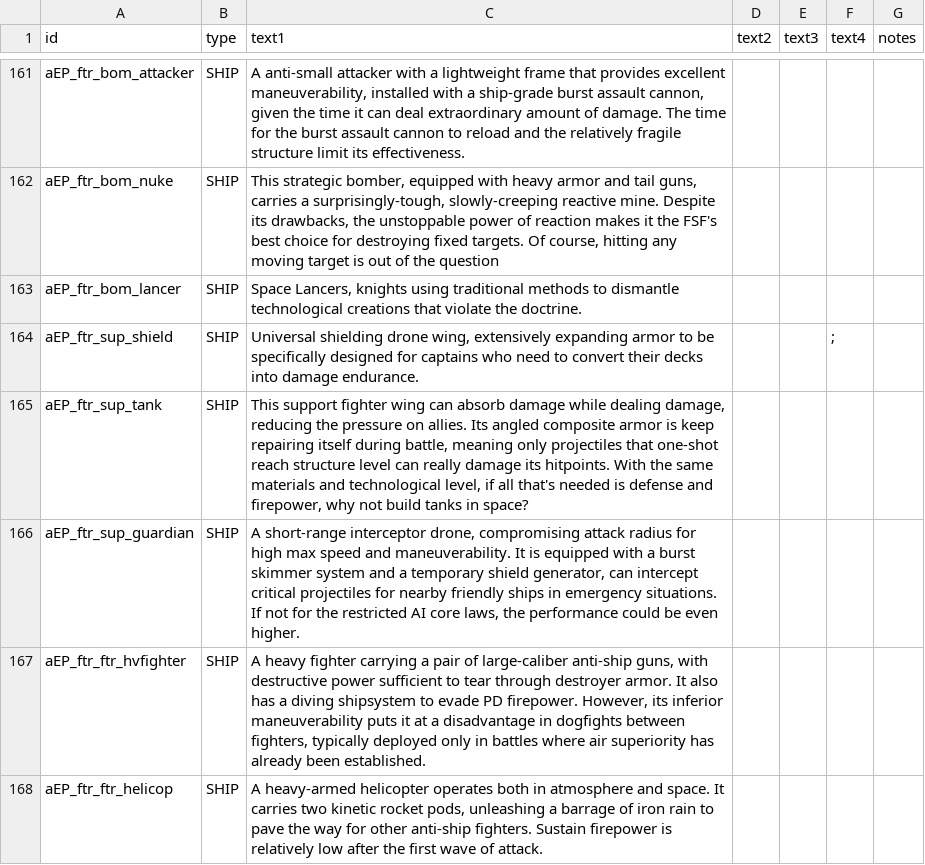
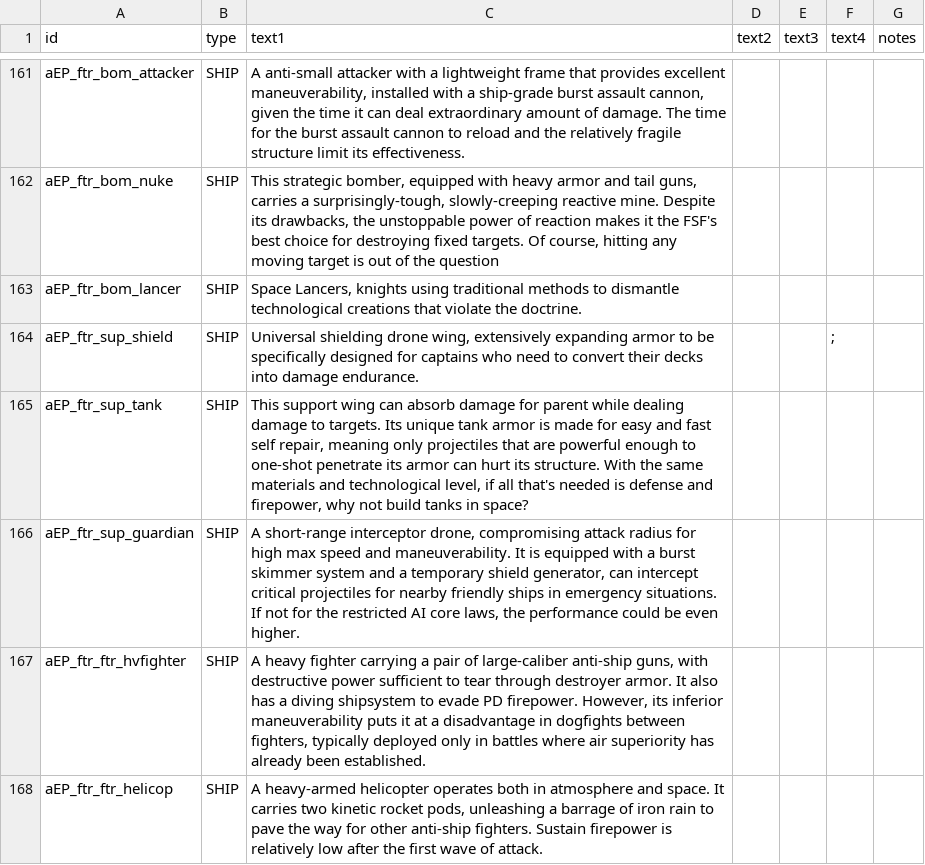
Before and after one commit to a111164i/FSF_MilitaryCompany, a CSV file: data/strings/descriptions.csv, drawn as a sheet; only a part is shown, gaps mark what is left out.

```diff
--- a/data/strings/descriptions.csv
+++ b/data/strings/descriptions.csv
@@ -202,3 +202,3 @@ aEP_ftr_bom_lancer,SHIP,"Space Lancers, knights using traditional methods to dis
 aEP_ftr_sup_shield,SHIP,"Universal shielding drone wing, extensively expanding armor to be specifically designed for captains who need to convert their decks into damage endurance.",,,;,
-aEP_ftr_sup_tank,SHIP,"This support fighter wing can absorb damage while dealing damage, reducing the pressure on allies. Its angled composite armor is keep repairing itself during battle, meaning only projectiles that one-shot reach structure level can really damage its hitpoints. With the same materials and technological level, if all that's needed is defense and firepower, why not build tanks in space?",,,,
+aEP_ftr_sup_tank,SHIP,"This support wing can absorb damage for parent while dealing damage to targets. Its unique tank armor is made for easy and fast self repair, meaning only projectiles that are powerful enough to one-shot penetrate its armor can hurt its structure. With the same materials and technological level, if all that's needed is defense and firepower, why not build tanks in space?",,,,
 aEP_ftr_sup_guardian,SHIP,"A short-range interceptor drone, compromising attack radius for high max speed and maneuverability. It is equipped with a burst skimmer system and a temporary shield generator, can intercept critical projectiles for nearby friendly ships in emergency situations. If not for the restricted AI core laws, the performance could be even higher.",,,,
```
Also changed, not shown: 1 other file.
